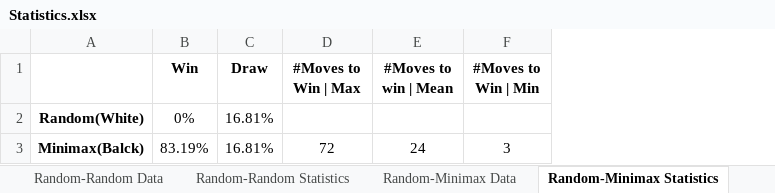
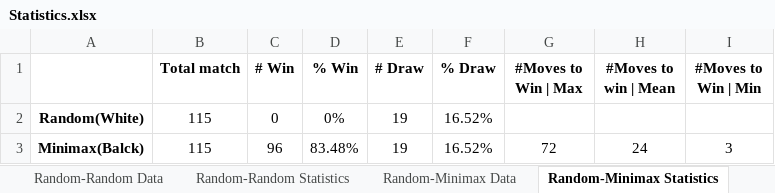
Before and after one commit to Maurizio-Meschi/Chess_UE5.2, an Excel workbook: Game_Data/Statistics/Statistics.xlsx, sheet Random-Minimax Statistics, drawn as a sheet; values as stored, in another font and other column widths than the file's, no borders; removed rows and columns are numbered as before the commit, all else as after; the diff names each change by its address in the sheet, - before the commit and + after, or states it on an @@ line.

Commit message:
minimax update

```diff
--- a/Game_Data/Statistics/Statistics.xlsx (sheet Random-Minimax Statistics)
+++ b/Game_Data/Statistics/Statistics.xlsx (sheet Random-Minimax Statistics)
-column B (Win), rows 2-3: 0% | 83.19%
-column C (Draw), rows 2-3: 16.81% | 16.81%
+column B (Total match), rows 2-3: 115 | 115
+column C (# Win), rows 2-3: 0 | 96
+column D (% Win), rows 2-3: 0% | 83.48%
+column E (# Draw), rows 2-3: 19 | 19
+column F (% Draw), rows 2-3: 16.52% | 16.52%
```
Also changed, not shown: sheet Human-Minimax Data, sheet Human-Minimax Statistics, sheet Minimax-Minimax Statistics, sheet Minimax-Minimax Data, sheet Human-Random Statistics, sheet Random-Random Statistics, 1 more sheet, other sheet tabs, 11 other files.
